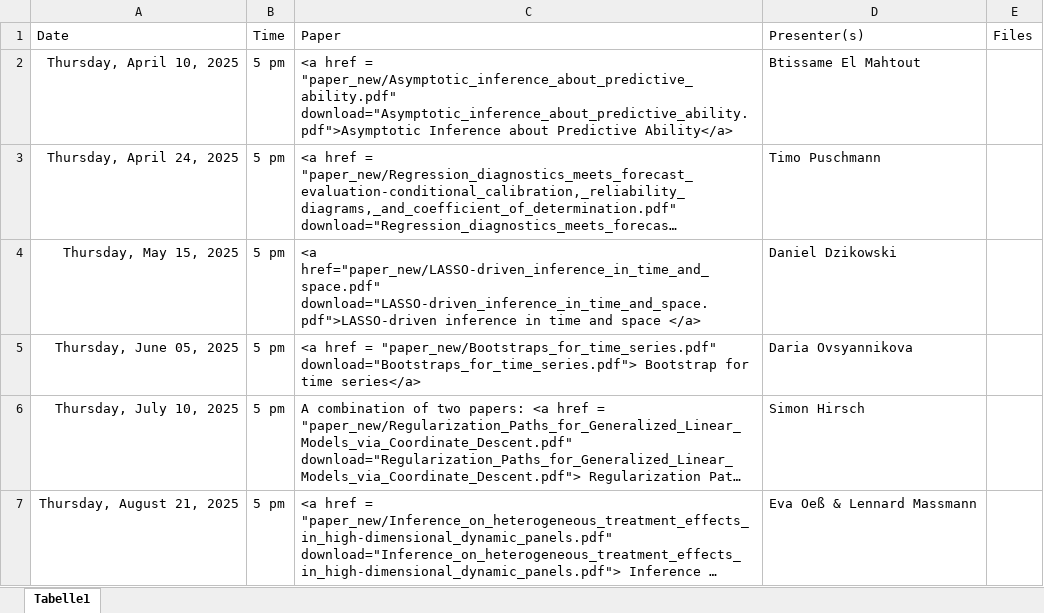
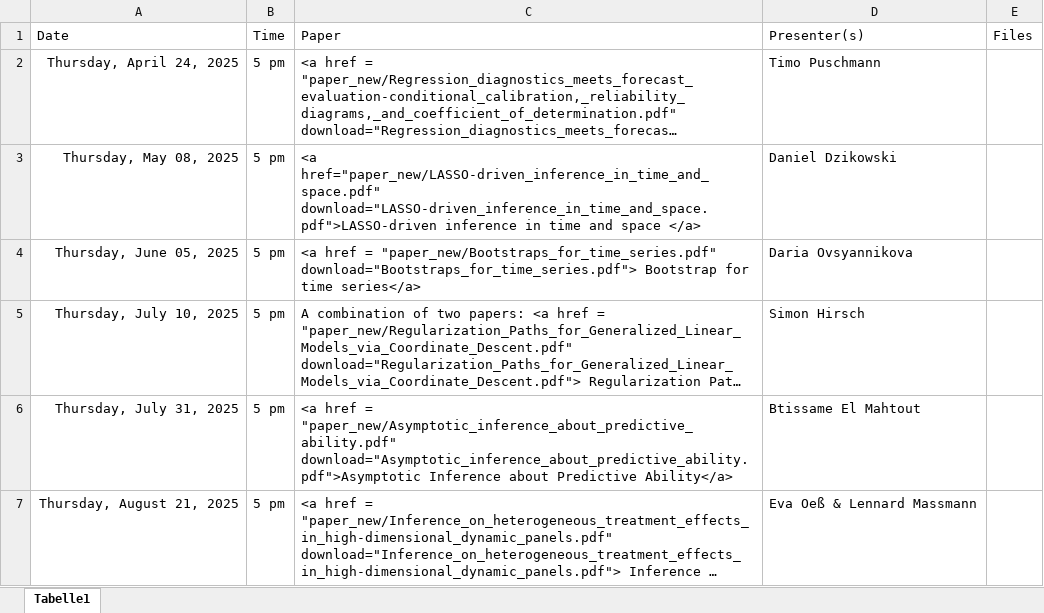
Before and after one commit to jens-klenke/RuhrMetrics_Reading_Group, an Excel workbook: data/schedule.xlsx, sheet Tabelle1, drawn as a sheet; long unchanged cells end in …; values as stored, in another font and other column widths than the file's, no borders; removed rows and columns are numbered as before the commit, all else as after; the diff names each change by its address in the sheet, - before the commit and + after, or states it on an @@ line.

Commit message:
Schedule change

```diff
--- a/data/schedule.xlsx (sheet Tabelle1)
+++ b/data/schedule.xlsx (sheet Tabelle1)
-row 2: Thursday, April 10, 2025 | 5 pm | <a href = "paper_new/Asymptotic_inference_about_predictive_ability.pdf" download="Asymptotic_inference_about_predictive_ability.pdf">Asymptotic Inference about Predictive Ability</a> | Btissame El Mahtout
-A3: Thursday, May 15, 2025
+A3: Thursday, May 08, 2025
+row 6: Thursday, July 31, 2025 | 5 pm | <a href = "paper_new/Asymptotic_inference_about_predictive_ability.pdf" download="Asymptotic_inference_about_predictive_ability.pdf">Asymptotic Inference about Predictive Ability</a> | Btissame El Mahtout
```
Also changed, not shown: 1 other file.
